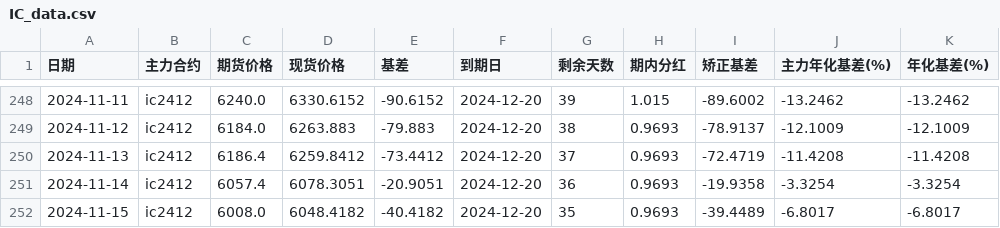
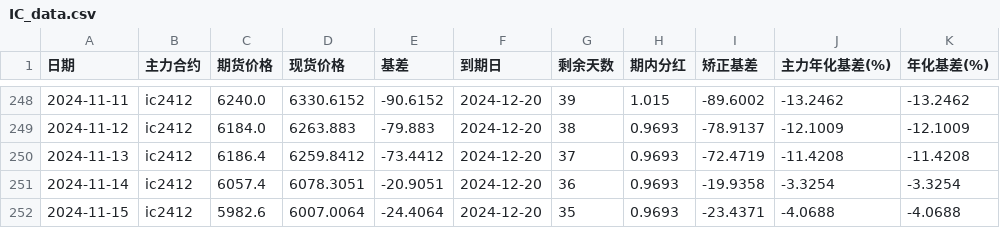
Before and after one commit to Euclid-Jie/quant_display, a CSV file: data/IC_data.csv, drawn as a sheet; only a part is shown, gaps mark what is left out.

```diff
--- a/data/IC_data.csv
+++ b/data/IC_data.csv
@@ -251,2 +251,2 @@
 2024-11-14,ic2412,6057.4,6078.3051,-20.9051,2024-12-20,36,0.9693,-19.9358,-3.3254,-3.3254
-2024-11-15,ic2412,6008.0,6048.4182,-40.4182,2024-12-20,35,0.9693,-39.4489,-6.8017,-6.8017
+2024-11-15,ic2412,5982.6,6007.0064,-24.4064,2024-12-20,35,0.9693,-23.4371,-4.0688,-4.0688
```
Also changed, not shown: data/IM_data.csv, 1 other file.
